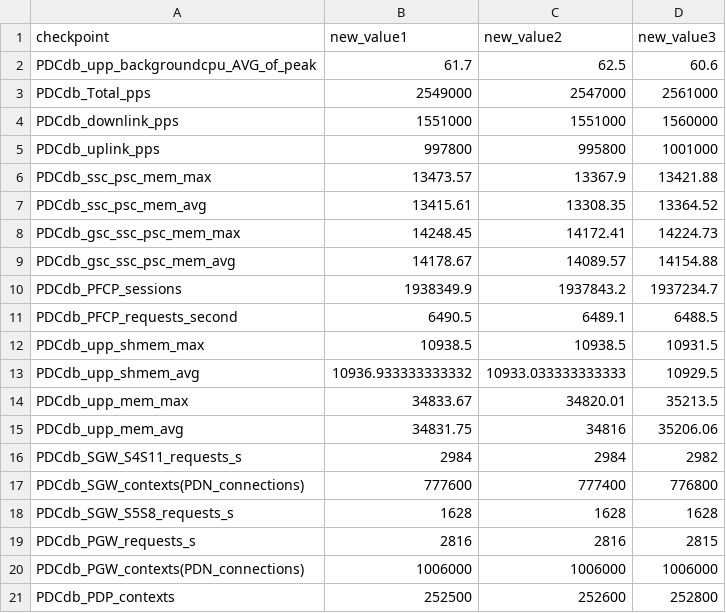
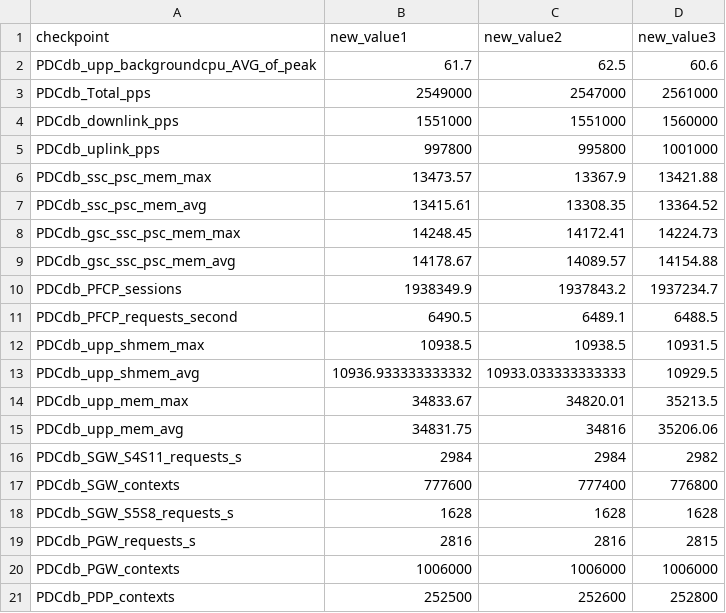
Before and after one commit to cinerin-team/improver, a CSV file: configs/new_values.csv, drawn as a sheet.

Commit message:
doc upgrade

```diff
--- a/configs/new_values.csv
+++ b/configs/new_values.csv
@@ -16,6 +16,6 @@ PDCdb_upp_mem_avg,34831.75,34816,35206.06
 PDCdb_SGW_S4S11_requests_s,2984,2984,2982
-PDCdb_SGW_contexts(PDN_connections),777600,777400,776800
+PDCdb_SGW_contexts,777600,777400,776800
 PDCdb_SGW_S5S8_requests_s,1628,1628,1628
 PDCdb_PGW_requests_s,2816,2816,2815
-PDCdb_PGW_contexts(PDN_connections),1006000,1006000,1006000
+PDCdb_PGW_contexts,1006000,1006000,1006000
 PDCdb_PDP_contexts,252500,252600,252800
```
